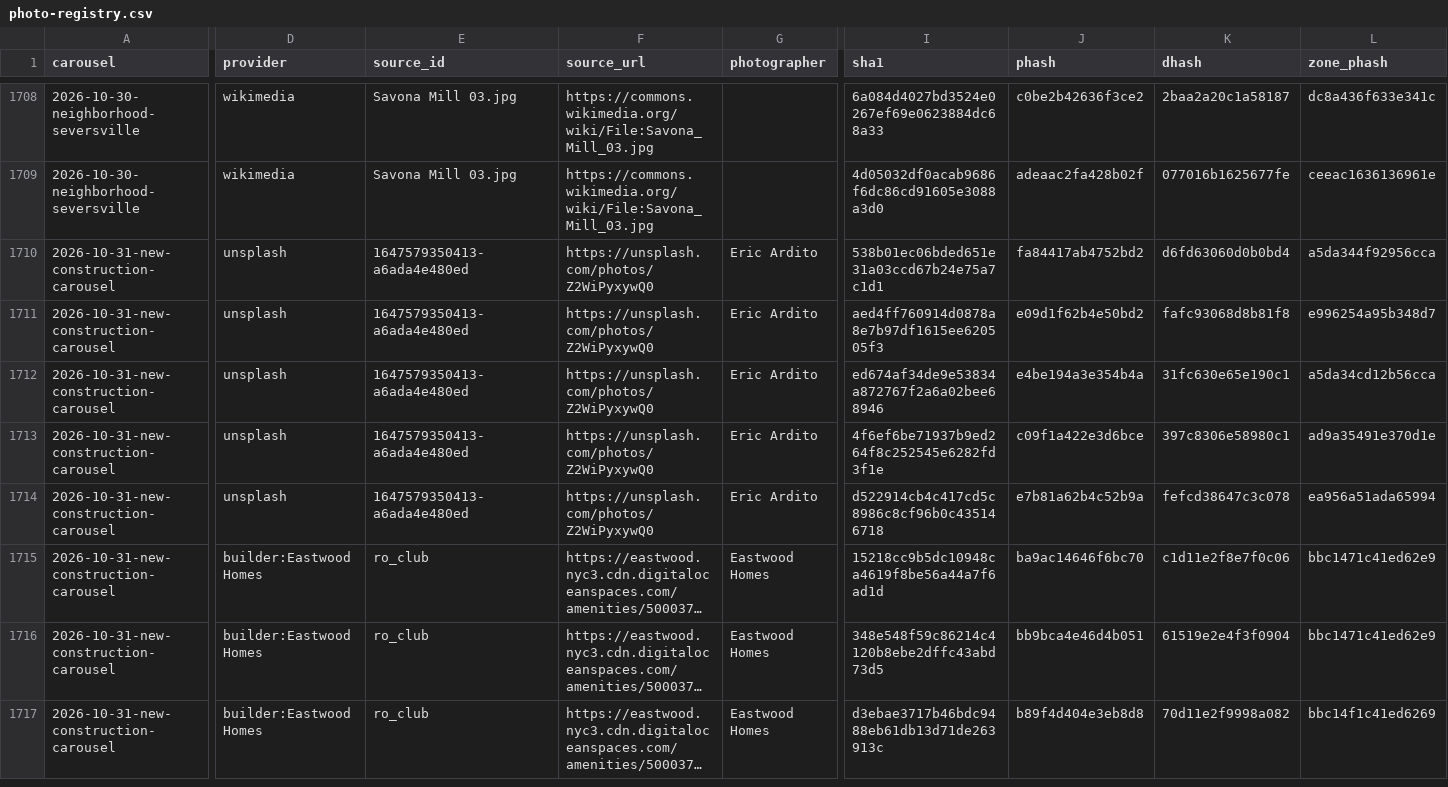
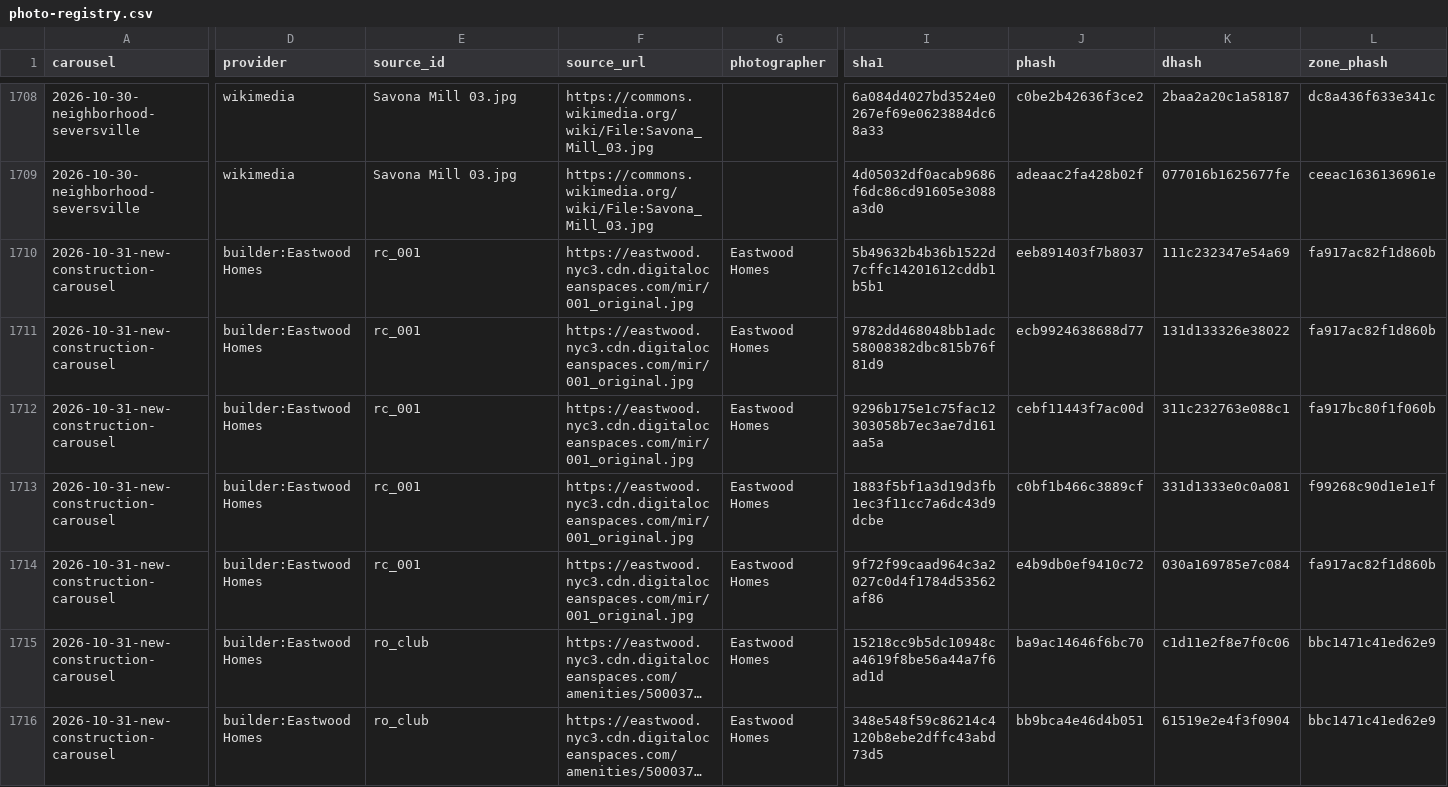
Before and after one commit to deniseGrok/lir-carousels, a CSV file: TEMPLATES/photo-registry.csv, drawn as a sheet; only a part is shown, gaps mark what is left out; the shorter side is filled out with more unchanged rows; long unchanged cells end in …; the diff covers the shown part only; the diff names each change by its address in the sheet, - before the commit and + after, or states it on an @@ line.

Commit message:
Revert Oct 31 new construction photo swap (1c8bdcf): restore 2026-10-31-new-construction-carousel/ to 24e06c0 (Eastwood builder photos on slides 1, 6, 10); registry: restore 15 original NC rows, remove 15 swap rows

```diff
--- a/TEMPLATES/photo-registry.csv
+++ b/TEMPLATES/photo-registry.csv
-D1710:D1714 (provider): unsplash
+D1710:D1714 (provider): builder:Eastwood Homes
-E1710:E1714 (source_id): 1647579350413-a6ada4e480ed
+E1710:E1714 (source_id): rc_001
-F1710:F1714 (source_url): https://unsplash.com/photos/Z2WiPyxywQ0
+F1710:F1714 (source_url): https://eastwood.nyc3.cdn.digitaloceanspaces.com/mir/001_original.jpg
-G1710:G1714 (photographer): Eric Ardito
+G1710:G1714 (photographer): Eastwood Homes
-I1710 (sha1): 538b01ec06bded651e31a03ccd67b24e75a7c1d1
+I1710 (sha1): 5b49632b4b36b1522d7cffc14201612cddb1b5b1
-J1710 (phash): fa84417ab4752bd2
+J1710 (phash): eeb891403f7b8037
-K1710 (dhash): d6fd63060d0b0bd4
+K1710 (dhash): 111c232347e54a69
-L1710 (zone_phash): a5da344f92956cca
+L1710 (zone_phash): fa917ac82f1d860b
-I1711 (sha1): aed4ff760914d0878a8e7b97df1615ee620505f3
+I1711 (sha1): 9782dd468048bb1adc58008382dbc815b76f81d9
-J1711 (phash): e09d1f62b4e50bd2
+J1711 (phash): ecb9924638688d77
-K1711 (dhash): fafc93068d8b81f8
+K1711 (dhash): 131d133326e38022
-L1711 (zone_phash): e996254a95b348d7
+L1711 (zone_phash): fa917ac82f1d860b
-I1712 (sha1): ed674af34de9e53834a872767f2a6a02bee68946
+I1712 (sha1): 9296b175e1c75fac12303058b7ec3ae7d161aa5a
-J1712 (phash): e4be194a3e354b4a
+J1712 (phash): cebf11443f7ac00d
-K1712 (dhash): 31fc630e65e190c1
+K1712 (dhash): 311c232763e088c1
-L1712 (zone_phash): a5da34cd12b56cca
+L1712 (zone_phash): fa917bc80f1f060b
-I1713 (sha1): 4f6ef6be71937b9ed264f8c252545e6282fd3f1e
+I1713 (sha1): 1883f5bf1a3d19d3fb1ec3f11cc7a6dc43d9dcbe
-J1713 (phash): c09f1a422e3d6bce
+J1713 (phash): c0bf1b466c3889cf
-K1713 (dhash): 397c8306e58980c1
+K1713 (dhash): 331d1333e0c0a081
-L1713 (zone_phash): ad9a35491e370d1e
+L1713 (zone_phash): f99268c90d1e1e1f
-I1714 (sha1): d522914cb4c417cd5c8986c8cf96b0c435146718
+I1714 (sha1): 9f72f99caad964c3a2027c0d4f1784d53562af86
-J1714 (phash): e7b81a62b4c52b9a
+J1714 (phash): e4b9db0ef9410c72
-K1714 (dhash): fefcd38647c3c078
+K1714 (dhash): 030a169785e7c084
-L1714 (zone_phash): ea956a51ada65994
+L1714 (zone_phash): fa917ac82f1d860b
```
Also changed, not shown: 113 edited cells elsewhere in this file, 31 other files.
